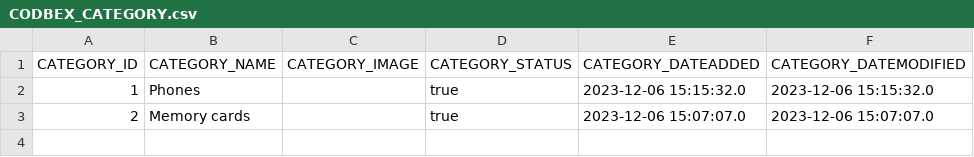
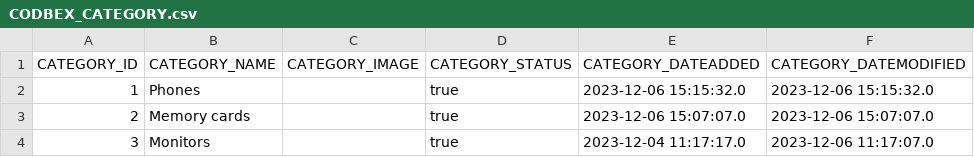
Before and after one commit to codbex/codbex-electra, a CSV file: codbex-electra-demo-data/CODBEX_CATEGORY.csv, drawn as a sheet.

```diff
--- a/codbex-electra-demo-data/CODBEX_CATEGORY.csv
+++ b/codbex-electra-demo-data/CODBEX_CATEGORY.csv
@@ -3 +3,2 @@ CATEGORY_ID,CATEGORY_NAME,CATEGORY_IMAGE,CATEGORY_STATUS,CATEGORY_DATEADDED,CATE
 2,Memory cards,,true,2023-12-06 15:07:07.0,2023-12-06 15:07:07.0
+3,Monitors,,true,2023-12-04 11:17:17.0,2023-12-06 11:17:07.0
```
Also changed, not shown: codbex-electra-demo-data/CODBEX_CATEGORYTRANSLATION.csv, codbex-electra-demo-data/CODBEX_PRODUCT.csv, 2 other files.
